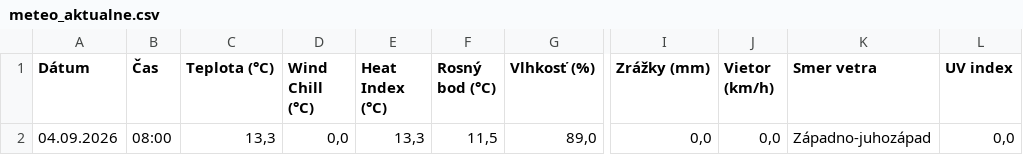
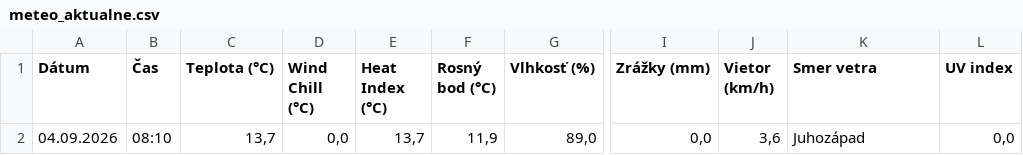
Before and after one commit to dafecko/Puste_Pole_Meteo, a CSV file: meteo_aktualne.csv, drawn as a sheet; only a part is shown, gaps mark what is left out; the diff names each change by its address in the sheet, - before the commit and + after, or states it on an @@ line.

```diff
--- a/meteo_aktualne.csv
+++ b/meteo_aktualne.csv
-B2 (Čas): 08:00
+B2 (Čas): 08:10
-C2 (Teplota (°C)): 13,3
+C2 (Teplota (°C)): 13,7
-E2 (Heat Index (°C)): 13,3
+E2 (Heat Index (°C)): 13,7
-F2 (Rosný bod (°C)): 11,5
+F2 (Rosný bod (°C)): 11,9
-J2 (Vietor (km/h)): 0,0
+J2 (Vietor (km/h)): 3,6
-K2 (Smer vetra): Západno-juhozápad
+K2 (Smer vetra): Juhozápad
```
